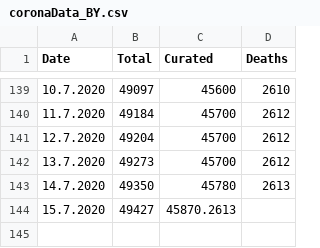
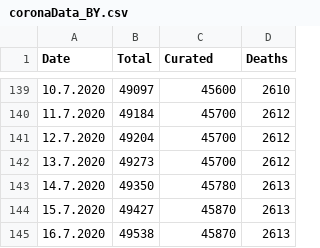
Before and after one commit to jlinkohr/CoronaCurve, a CSV file: coronaData_BY.csv, drawn as a sheet; only a part is shown, gaps mark what is left out.

```diff
--- a/coronaData_BY.csv
+++ b/coronaData_BY.csv
@@ -143,2 +143,3 @@ Date,Total,Curated,Deaths
 14.7.2020,49350,45780,2613
-15.7.2020,49427,45870.2613
+15.7.2020,49427,45870,2613
+16.7.2020,49538,45870,2613
```
Also changed, not shown: coronaData_BW.csv, coronaData_GER.csv, 22 other files.
